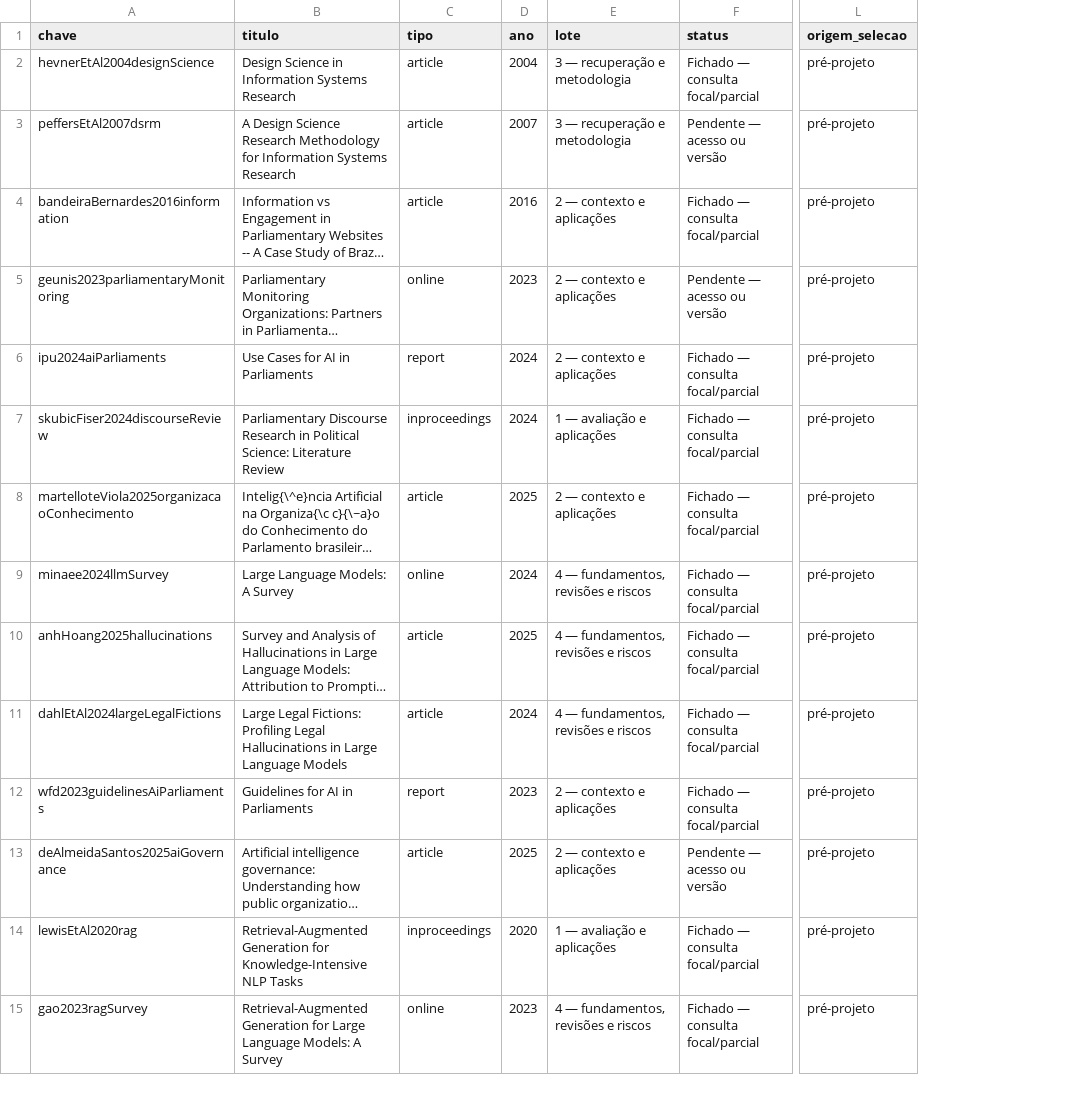
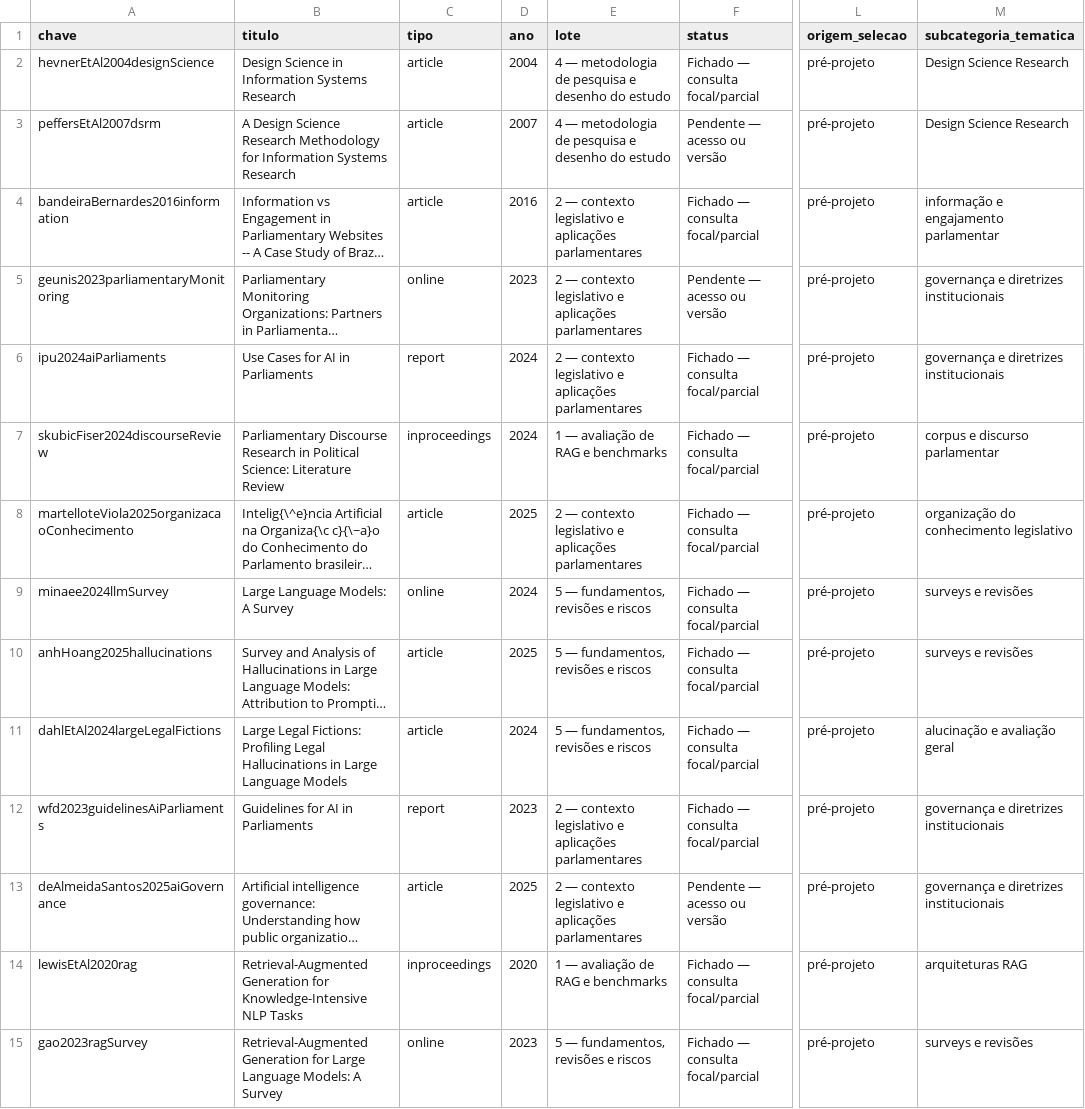
Before and after one commit to fabriciosantana/mcdia, a CSV file: 13-dissertacao/fichamentos/dados/inventario-completo.csv, drawn as a sheet; only a part is shown, gaps mark what is left out; long unchanged cells end in …; the diff covers the shown part only; the diff names each change by its address in the sheet, - before the commit and + after, or states it on an @@ line.

```diff
--- a/13-dissertacao/fichamentos/dados/inventario-completo.csv
+++ b/13-dissertacao/fichamentos/dados/inventario-completo.csv
+column M (subcategoria_tematica), rows 2-15: Design Science Research | Design Science Research | informação e engajamento parlamentar | governança e diretrizes institucionais | governança e diretrizes institucionais | corpus e discurso parlamentar | organização do conhecimento legislativo | surveys e revisões | surveys e revisões | alucinação e avaliação geral | governança e diretrizes institucionais | governança e diretrizes institucionais | arquiteturas RAG | surveys e revisões
-E2:E3 (lote): 3 — recuperação e metodologia
+E2:E3 (lote): 4 — metodologia de pesquisa e desenho do estudo
-E4:E6 (lote): 2 — contexto e aplicações
+E4:E6 (lote): 2 — contexto legislativo e aplicações parlamentares
-E7 (lote): 1 — avaliação e aplicações
+E7 (lote): 1 — avaliação de RAG e benchmarks
-E8 (lote): 2 — contexto e aplicações
+E8 (lote): 2 — contexto legislativo e aplicações parlamentares
-E9:E11 (lote): 4 — fundamentos, revisões e riscos
+E9:E11 (lote): 5 — fundamentos, revisões e riscos
-E12:E13 (lote): 2 — contexto e aplicações
+E12:E13 (lote): 2 — contexto legislativo e aplicações parlamentares
-E14 (lote): 1 — avaliação e aplicações
+E14 (lote): 1 — avaliação de RAG e benchmarks
-E15 (lote): 4 — fundamentos, revisões e riscos
+E15 (lote): 5 — fundamentos, revisões e riscos
```
Also changed, not shown: 46 edited cells elsewhere in this file, 13-dissertacao/fichamentos/dados/inventario-adicional.csv, 13-dissertacao/fichamentos/dados/inventario.csv, 7 other files.
